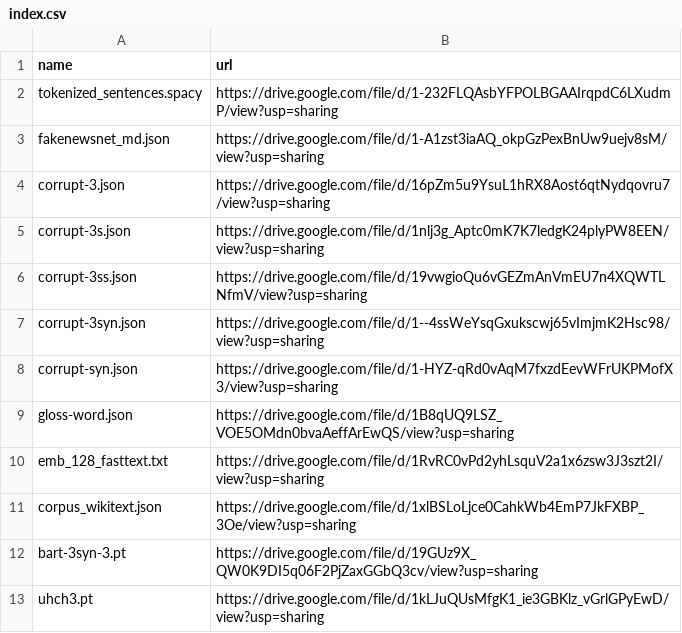
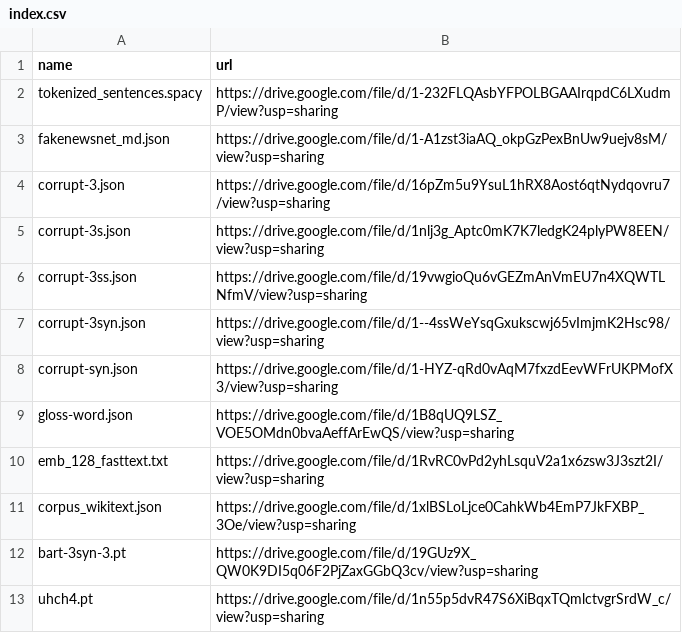
Before and after one commit to zhangruihan1/index, a CSV file: index.csv, drawn as a sheet.

Commit message:
Update index.csv

```diff
--- a/index.csv
+++ b/index.csv
@@ -12,2 +12,2 @@ corpus_wikitext.json, https://drive.google.com/file/d/1xlBSLoLjce0CahkWb4EmP7JkF
 bart-3syn-3.pt, https://drive.google.com/file/d/19GUz9X_QW0K9DI5q06F2PjZaxGGbQ3cv/view?usp=sharing
-uhch3.pt, https://drive.google.com/file/d/1kLJuQUsMfgK1_ie3GBKlz_vGrlGPyEwD/view?usp=sharing
+uhch4.pt, https://drive.google.com/file/d/1n55p5dvR47S6XiBqxTQmlctvgrSrdW_c/view?usp=sharing
```
